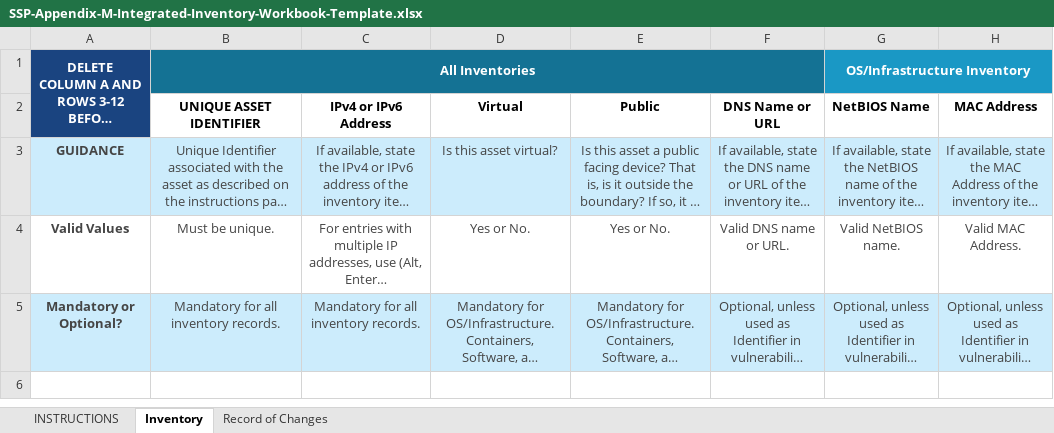
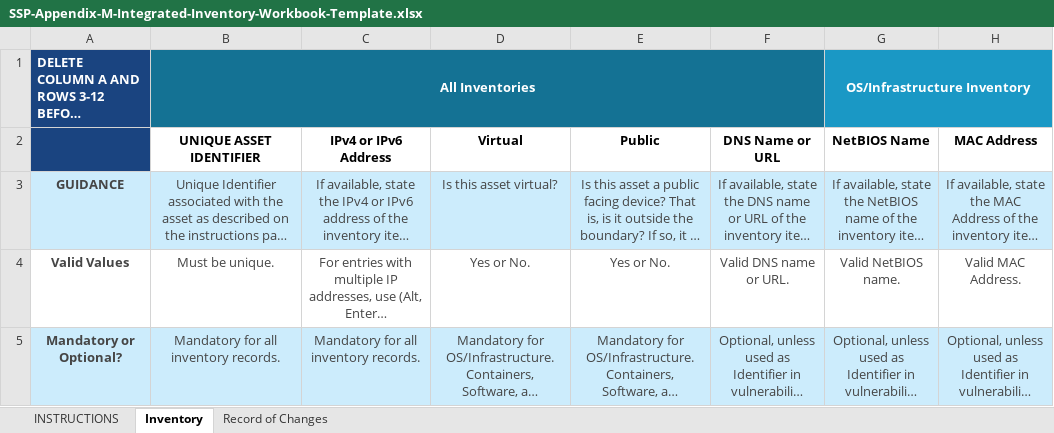
Before and after one commit to Elevated-Standards/RampScout, an Excel workbook: data/excel/SSP-Appendix-M-Integrated-Inventory-Workbook-Template.xlsx, sheet Inventory, drawn as a sheet; only a part is shown; long unchanged cells end in …; values as stored, in another font and other column widths than the file's, no borders; the diff names each change by its address in the sheet, - before the commit and + after, or states it on an @@ line.

```diff
--- a/data/excel/SSP-Appendix-M-Integrated-Inventory-Workbook-Template.xlsx (sheet Inventory)
+++ b/data/excel/SSP-Appendix-M-Integrated-Inventory-Workbook-Template.xlsx (sheet Inventory)
-A1 alignment: center
+A1 alignment: left
-A1:A2 merged
```
Also changed, not shown: 15 other files.
